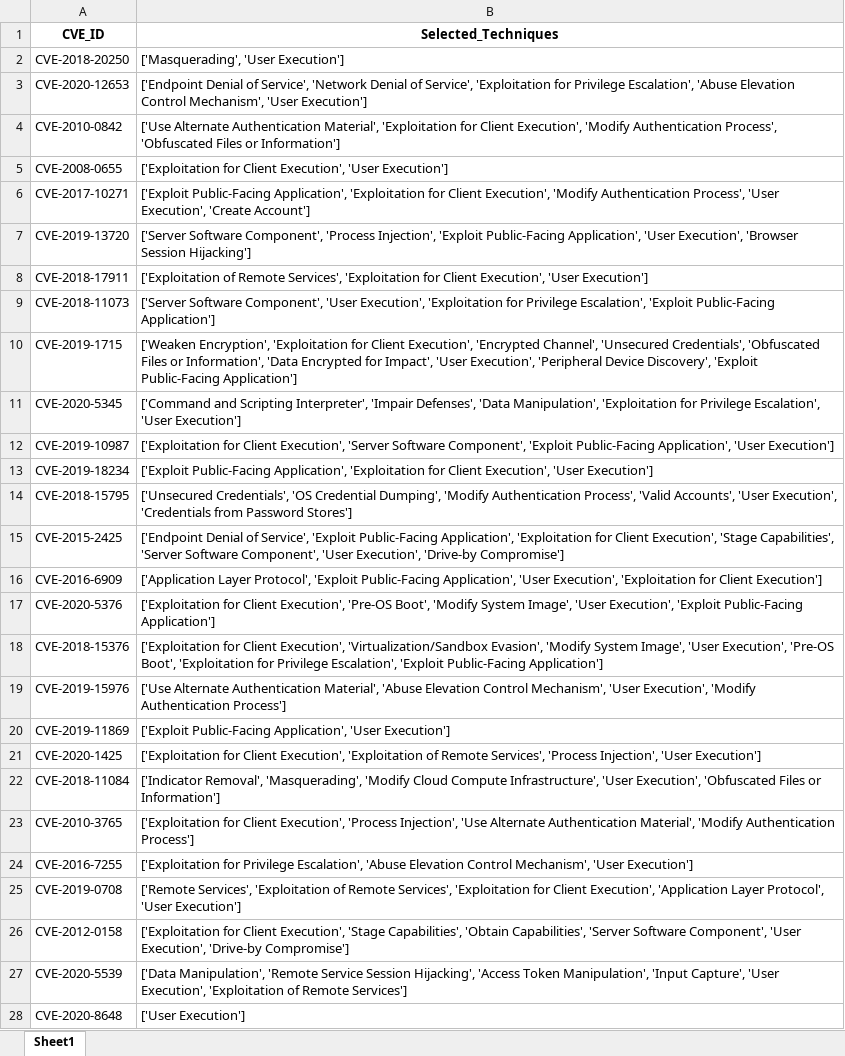
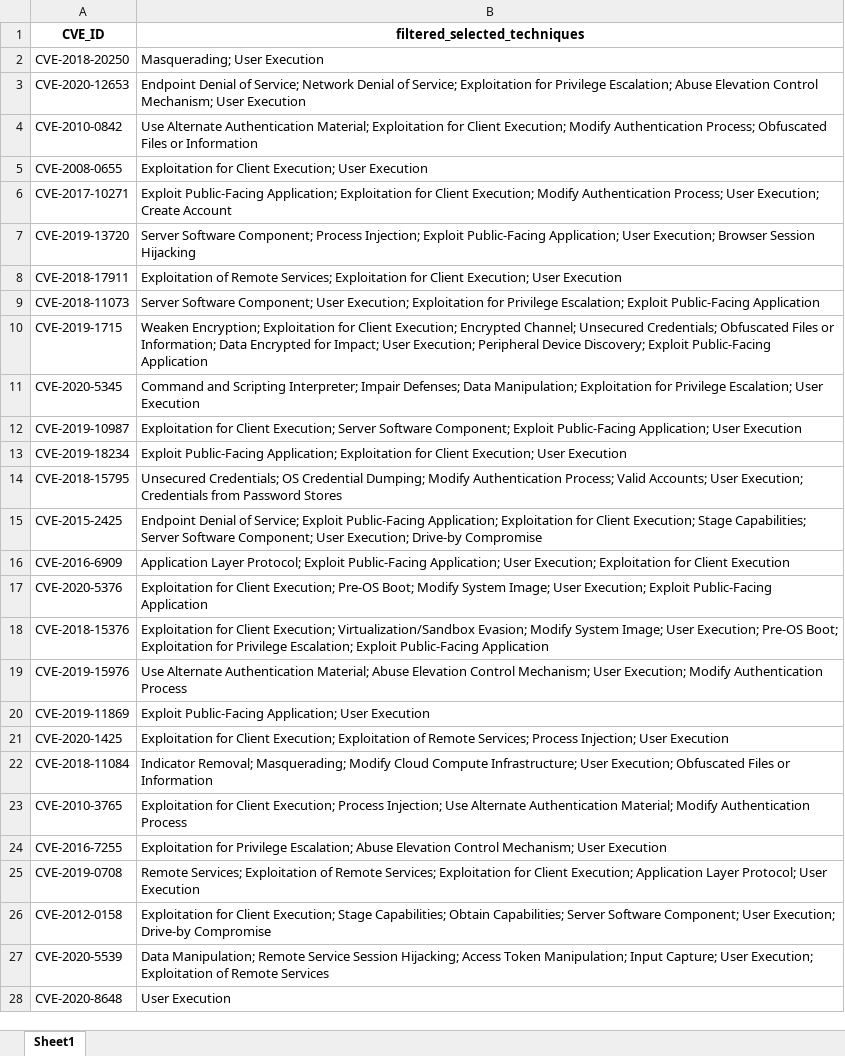
Before and after one commit to Athenian-Logan/cve_to_attack_mapping_project, an Excel workbook: scripts/SMET/datasets/smet_enriched_mapped_cves.xlsx, sheet Sheet1, drawn as a sheet; only a part is shown; values as stored, in another font and other column widths than the file's, no borders; the diff covers the shown part only; the diff names each change by its address in the sheet, - before the commit and + after, or states it on an @@ line.

```diff
--- a/scripts/SMET/datasets/smet_enriched_mapped_cves.xlsx (sheet Sheet1)
+++ b/scripts/SMET/datasets/smet_enriched_mapped_cves.xlsx (sheet Sheet1)
-B1: Selected_Techniques
+B1: filtered_selected_techniques
-B2 (filtered_selected_techniques): ['Masquerading', 'User Execution']
+B2 (filtered_selected_techniques): Masquerading; User Execution
-B3 (filtered_selected_techniques): ['Endpoint Denial of Service', 'Network Denial of Service', 'Exploitation for Privilege Escalation', 'Abuse Elevation Control Mechanism', 'User Execution']
+B3 (filtered_selected_techniques): Endpoint Denial of Service; Network Denial of Service; Exploitation for Privilege Escalation; Abuse Elevation Control Mechanism; User Execution
-B4 (filtered_selected_techniques): ['Use Alternate Authentication Material', 'Exploitation for Client Execution', 'Modify Authentication Process', 'Obfuscated Files or Information']
+B4 (filtered_selected_techniques): Use Alternate Authentication Material; Exploitation for Client Execution; Modify Authentication Process; Obfuscated Files or Information
-B5 (filtered_selected_techniques): ['Exploitation for Client Execution', 'User Execution']
+B5 (filtered_selected_techniques): Exploitation for Client Execution; User Execution
-B6 (filtered_selected_techniques): ['Exploit Public-Facing Application', 'Exploitation for Client Execution', 'Modify Authentication Process', 'User Execution', 'Create Account']
+B6 (filtered_selected_techniques): Exploit Public-Facing Application; Exploitation for Client Execution; Modify Authentication Process; User Execution; Create Account
-B7 (filtered_selected_techniques): ['Server Software Component', 'Process Injection', 'Exploit Public-Facing Application', 'User Execution', 'Browser Session Hijacking']
+B7 (filtered_selected_techniques): Server Software Component; Process Injection; Exploit Public-Facing Application; User Execution; Browser Session Hijacking
-B8 (filtered_selected_techniques): ['Exploitation of Remote Services', 'Exploitation for Client Execution', 'User Execution']
+B8 (filtered_selected_techniques): Exploitation of Remote Services; Exploitation for Client Execution; User Execution
-B9 (filtered_selected_techniques): ['Server Software Component', 'User Execution', 'Exploitation for Privilege Escalation', 'Exploit Public-Facing Application']
+B9 (filtered_selected_techniques): Server Software Component; User Execution; Exploitation for Privilege Escalation; Exploit Public-Facing Application
-B10 (filtered_selected_techniques): ['Weaken Encryption', 'Exploitation for Client Execution', 'Encrypted Channel', 'Unsecured Credentials', 'Obfuscated Files or Information', 'Data Encrypted for Impact', 'User Execution', 'Peripheral Device Discovery', 'Exploit Public-Facing Application']
+B10 (filtered_selected_techniques): Weaken Encryption; Exploitation for Client Execution; Encrypted Channel; Unsecured Credentials; Obfuscated Files or Information; Data Encrypted for Impact; User Execution; Peripheral Device Discovery; Exploit Public-Facing Application
-B11 (filtered_selected_techniques): ['Command and Scripting Interpreter', 'Impair Defenses', 'Data Manipulation', 'Exploitation for Privilege Escalation', 'User Execution']
+B11 (filtered_selected_techniques): Command and Scripting Interpreter; Impair Defenses; Data Manipulation; Exploitation for Privilege Escalation; User Execution
-B12 (filtered_selected_techniques): ['Exploitation for Client Execution', 'Server Software Component', 'Exploit Public-Facing Application', 'User Execution']
+B12 (filtered_selected_techniques): Exploitation for Client Execution; Server Software Component; Exploit Public-Facing Application; User Execution
-B13 (filtered_selected_techniques): ['Exploit Public-Facing Application', 'Exploitation for Client Execution', 'User Execution']
+B13 (filtered_selected_techniques): Exploit Public-Facing Application; Exploitation for Client Execution; User Execution
-B14 (filtered_selected_techniques): ['Unsecured Credentials', 'OS Credential Dumping', 'Modify Authentication Process', 'Valid Accounts', 'User Execution', 'Credentials from Password Stores']
+B14 (filtered_selected_techniques): Unsecured Credentials; OS Credential Dumping; Modify Authentication Process; Valid Accounts; User Execution; Credentials from Password Stores
-B15 (filtered_selected_techniques): ['Endpoint Denial of Service', 'Exploit Public-Facing Application', 'Exploitation for Client Execution', 'Stage Capabilities', 'Server Software Component', 'User Execution', 'Drive-by Compromise']
+B15 (filtered_selected_techniques): Endpoint Denial of Service; Exploit Public-Facing Application; Exploitation for Client Execution; Stage Capabilities; Server Software Component; User Execution; Drive-by Compromise
-B16 (filtered_selected_techniques): ['Application Layer Protocol', 'Exploit Public-Facing Application', 'User Execution', 'Exploitation for Client Execution']
+B16 (filtered_selected_techniques): Application Layer Protocol; Exploit Public-Facing Application; User Execution; Exploitation for Client Execution
-B17 (filtered_selected_techniques): ['Exploitation for Client Execution', 'Pre-OS Boot', 'Modify System Image', 'User Execution', 'Exploit Public-Facing Application']
+B17 (filtered_selected_techniques): Exploitation for Client Execution; Pre-OS Boot; Modify System Image; User Execution; Exploit Public-Facing Application
-B18 (filtered_selected_techniques): ['Exploitation for Client Execution', 'Virtualization/Sandbox Evasion', 'Modify System Image', 'User Execution', 'Pre-OS Boot', 'Exploitation for Privilege Escalation', 'Exploit Public-Facing Application']
+B18 (filtered_selected_techniques): Exploitation for Client Execution; Virtualization/Sandbox Evasion; Modify System Image; User Execution; Pre-OS Boot; Exploitation for Privilege Escalation; Exploit Public-Facing Application
-B19 (filtered_selected_techniques): ['Use Alternate Authentication Material', 'Abuse Elevation Control Mechanism', 'User Execution', 'Modify Authentication Process']
+B19 (filtered_selected_techniques): Use Alternate Authentication Material; Abuse Elevation Control Mechanism; User Execution; Modify Authentication Process
-B20 (filtered_selected_techniques): ['Exploit Public-Facing Application', 'User Execution']
+B20 (filtered_selected_techniques): Exploit Public-Facing Application; User Execution
-B21 (filtered_selected_techniques): ['Exploitation for Client Execution', 'Exploitation of Remote Services', 'Process Injection', 'User Execution']
+B21 (filtered_selected_techniques): Exploitation for Client Execution; Exploitation of Remote Services; Process Injection; User Execution
-B22 (filtered_selected_techniques): ['Indicator Removal', 'Masquerading', 'Modify Cloud Compute Infrastructure', 'User Execution', 'Obfuscated Files or Information']
+B22 (filtered_selected_techniques): Indicator Removal; Masquerading; Modify Cloud Compute Infrastructure; User Execution; Obfuscated Files or Information
-B23 (filtered_selected_techniques): ['Exploitation for Client Execution', 'Process Injection', 'Use Alternate Authentication Material', 'Modify Authentication Process']
+B23 (filtered_selected_techniques): Exploitation for Client Execution; Process Injection; Use Alternate Authentication Material; Modify Authentication Process
-B24 (filtered_selected_techniques): ['Exploitation for Privilege Escalation', 'Abuse Elevation Control Mechanism', 'User Execution']
+B24 (filtered_selected_techniques): Exploitation for Privilege Escalation; Abuse Elevation Control Mechanism; User Execution
-B25 (filtered_selected_techniques): ['Remote Services', 'Exploitation of Remote Services', 'Exploitation for Client Execution', 'Application Layer Protocol', 'User Execution']
+B25 (filtered_selected_techniques): Remote Services; Exploitation of Remote Services; Exploitation for Client Execution; Application Layer Protocol; User Execution
-B26 (filtered_selected_techniques): ['Exploitation for Client Execution', 'Stage Capabilities', 'Obtain Capabilities', 'Server Software Component', 'User Execution', 'Drive-by Compromise']
+B26 (filtered_selected_techniques): Exploitation for Client Execution; Stage Capabilities; Obtain Capabilities; Server Software Component; User Execution; Drive-by Compromise
-B27 (filtered_selected_techniques): ['Data Manipulation', 'Remote Service Session Hijacking', 'Access Token Manipulation', 'Input Capture', 'User Execution', 'Exploitation of Remote Services']
+B27 (filtered_selected_techniques): Data Manipulation; Remote Service Session Hijacking; Access Token Manipulation; Input Capture; User Execution; Exploitation of Remote Services
-B28 (filtered_selected_techniques): ['User Execution']
+B28 (filtered_selected_techniques): User Execution
```
Also changed, not shown: 800 edited cells elsewhere in this sheet, 2 other files.
